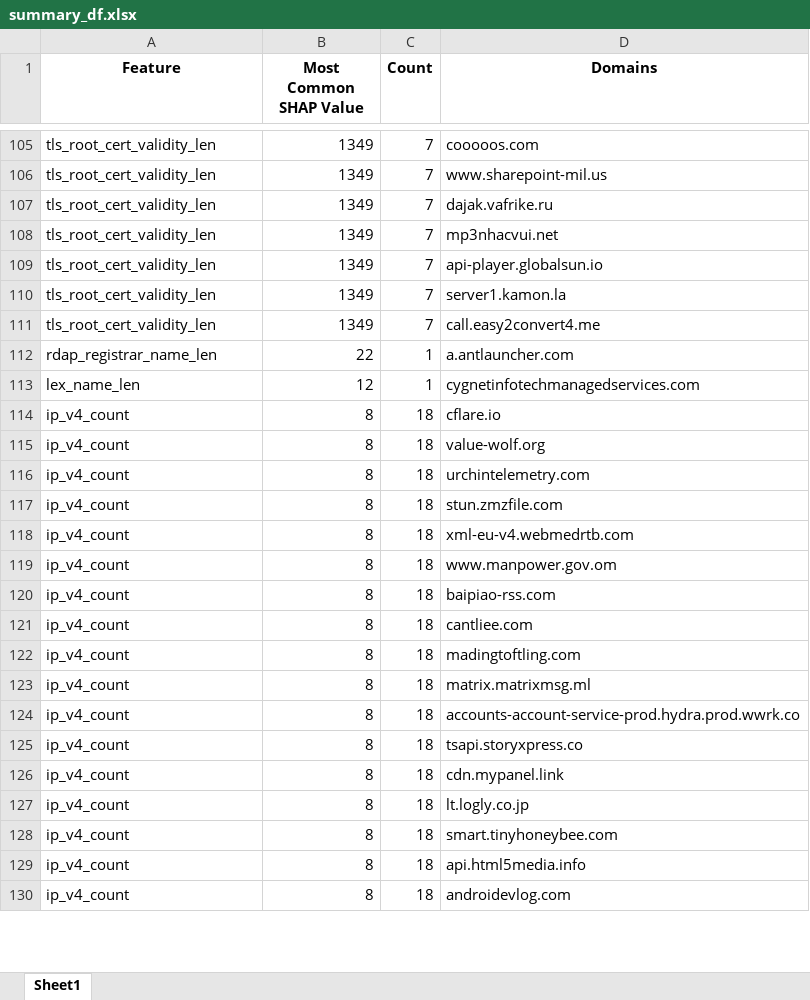
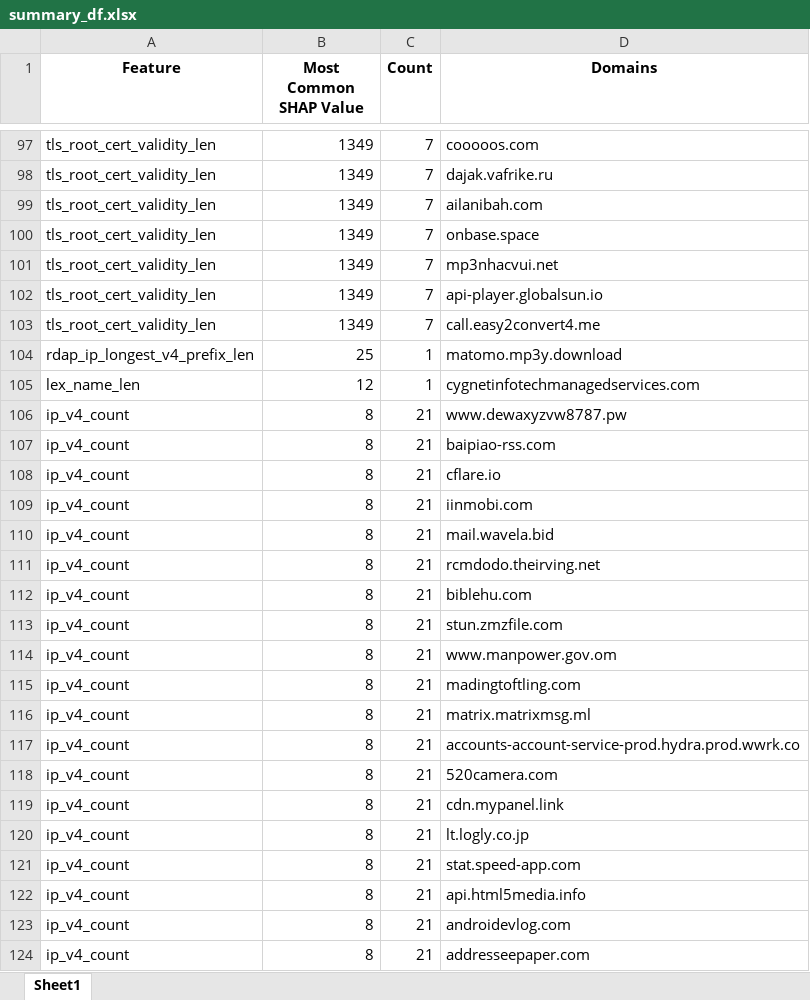
Before and after one commit to surViVeCZ/dr-playground, an Excel workbook: false_positives/summary_df.xlsx, sheet Sheet1, drawn as a sheet; only a part is shown, gaps mark what is left out; values as stored, in another font and other column widths than the file's, no borders; removed rows and columns are numbered as before the commit, all else as after; the diff covers the shown part only; the diff names each change by its address in the sheet, - before the commit and + after, or states it on an @@ line.

```diff
--- a/false_positives/summary_df.xlsx (sheet Sheet1)
+++ b/false_positives/summary_df.xlsx (sheet Sheet1)
-row 106: tls_root_cert_validity_len | 1349 | 7 | www.sharepoint-mil.us
+row 99: tls_root_cert_validity_len | 1349 | 7 | ailanibah.com
+row 100: tls_root_cert_validity_len | 1349 | 7 | onbase.space
-row 110: tls_root_cert_validity_len | 1349 | 7 | server1.kamon.la
-row 112: rdap_registrar_name_len | 22 | 1 | a.antlauncher.com
+row 104: rdap_ip_longest_v4_prefix_len | 25 | 1 | matomo.mp3y.download
+row 106: ip_v4_count | 8 | 21 | www.dewaxyzvw8787.pw
+row 107: ip_v4_count | 8 | 21 | baipiao-rss.com
-C108 (Count): 18
+C108 (Count): 21
+row 109: ip_v4_count | 8 | 21 | iinmobi.com
-C110:C114 (Count): 18
+C110:C114 (Count): 21
-D110 (Domains): value-wolf.org
+D110 (Domains): mail.wavela.bid
-D111 (Domains): urchintelemetry.com
+D111 (Domains): rcmdodo.theirving.net
-D112 (Domains): stun.zmzfile.com
+D112 (Domains): biblehu.com
-D113 (Domains): xml-eu-v4.webmedrtb.com
+D113 (Domains): stun.zmzfile.com
-row 120: ip_v4_count | 8 | 18 | baipiao-rss.com
-row 121: ip_v4_count | 8 | 18 | cantliee.com
-C115:C123 (Count): 18
+C115:C123 (Count): 21
-D118 (Domains): tsapi.storyxpress.co
+D118 (Domains): 520camera.com
-D121 (Domains): smart.tinyhoneybee.com
+D121 (Domains): stat.speed-app.com
+row 124: ip_v4_count | 8 | 21 | addresseepaper.com
```
Also changed, not shown: other rows of this sheet, false_positives/FP.xlsx, 9 other files.
